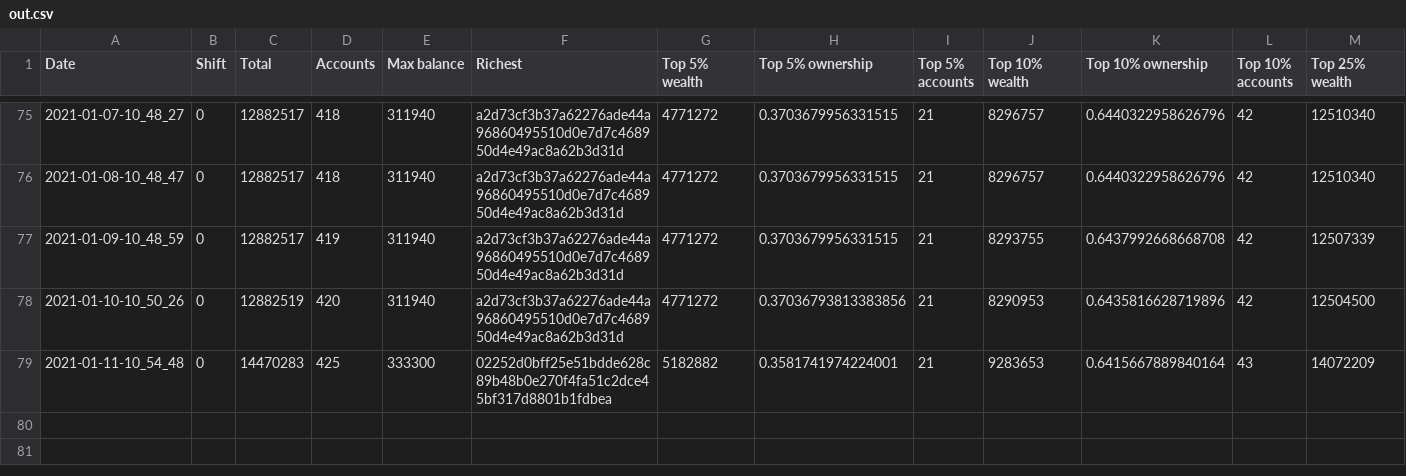
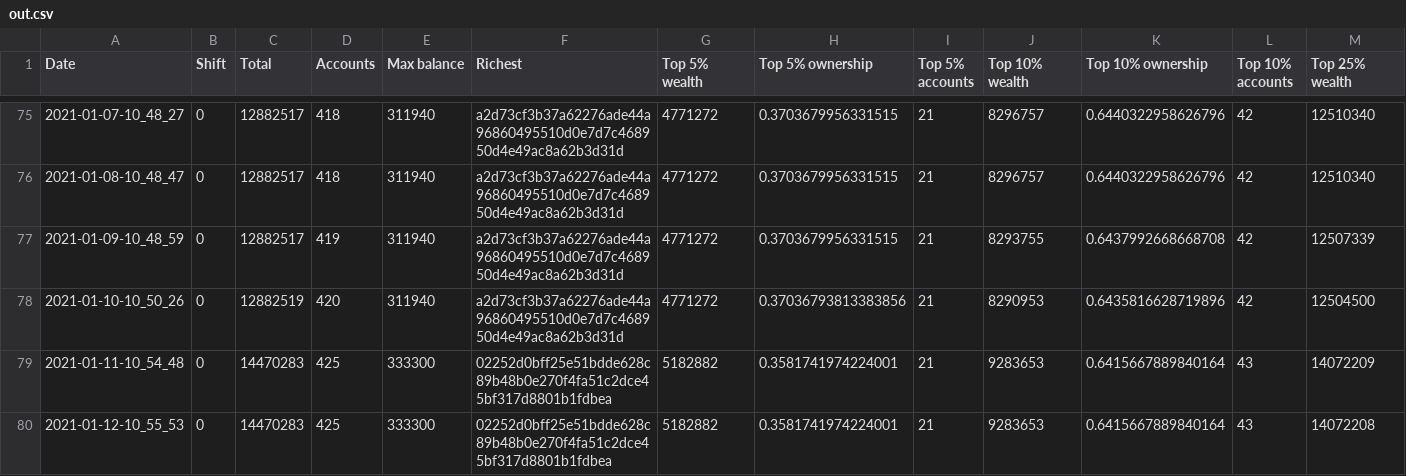
Before and after one commit to itsnikhil/tnb-analysis, a CSV file: out.csv, drawn as a sheet; only a part is shown, gaps mark what is left out; rows hold the shown columns only; the diff names each change by its address in the sheet, - before the commit and + after, or states it on an @@ line.

```diff
--- a/out.csv
+++ b/out.csv
+row 80: 2021-01-12-10_55_53 | 0 | 14470283 | 425 | 333300 | 02252d0bff25e51bdde628c89b48b0e270f4fa51c2dce45bf317d8801b1fdbea | 5182882 | 0.3581741974224001 | 21 | 9283653 | 0.6415667889840164 | 43 | 14072208
```
Also changed, not shown: 7 other files.
